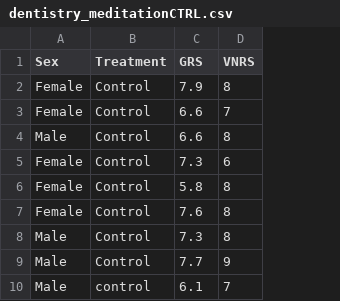
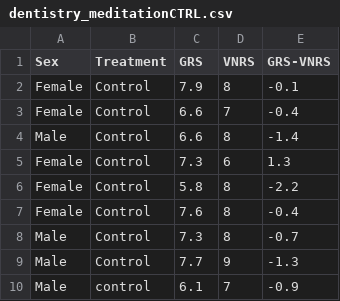
Before and after one commit to John-jpg-rgb/2022_DAIT_GCA_JJ_FR, a CSV file: dentistry_meditationCTRL.csv, drawn as a sheet; only a part is shown; the diff names each change by its address in the sheet, - before the commit and + after, or states it on an @@ line.

Commit message:
updated version of CSV
added column for the difference between GRS and VNRS to find the Standard Deviation

```diff
--- a/dentistry_meditationCTRL.csv
+++ b/dentistry_meditationCTRL.csv
+column E (GRS-VNRS), rows 2-10: -0.1 | -0.4 | -1.4 | 1.3 | -2.2 | -0.4 | -0.7 | -1.3 | -0.9
```
Also changed, not shown: dentistry_meditationMed.csv.
